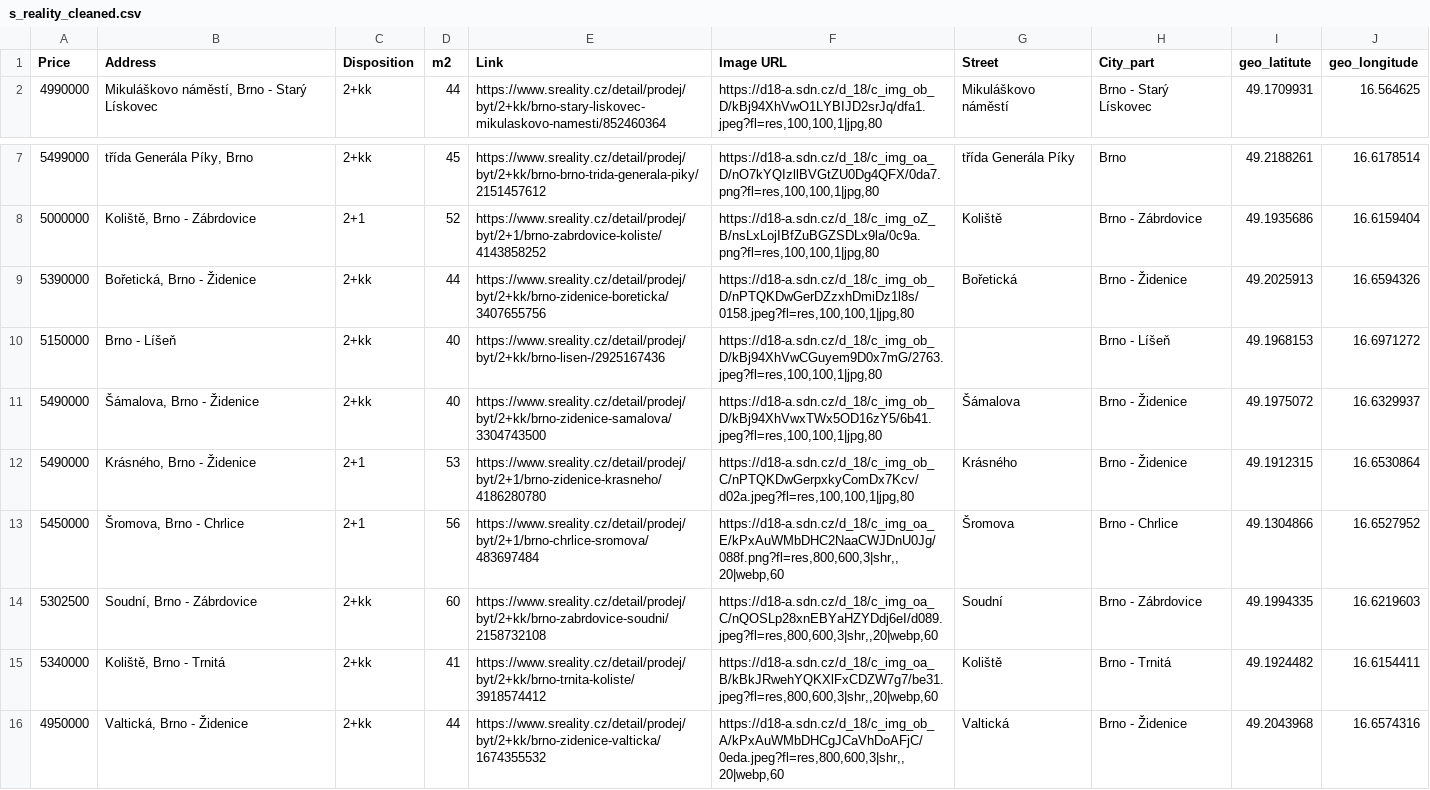
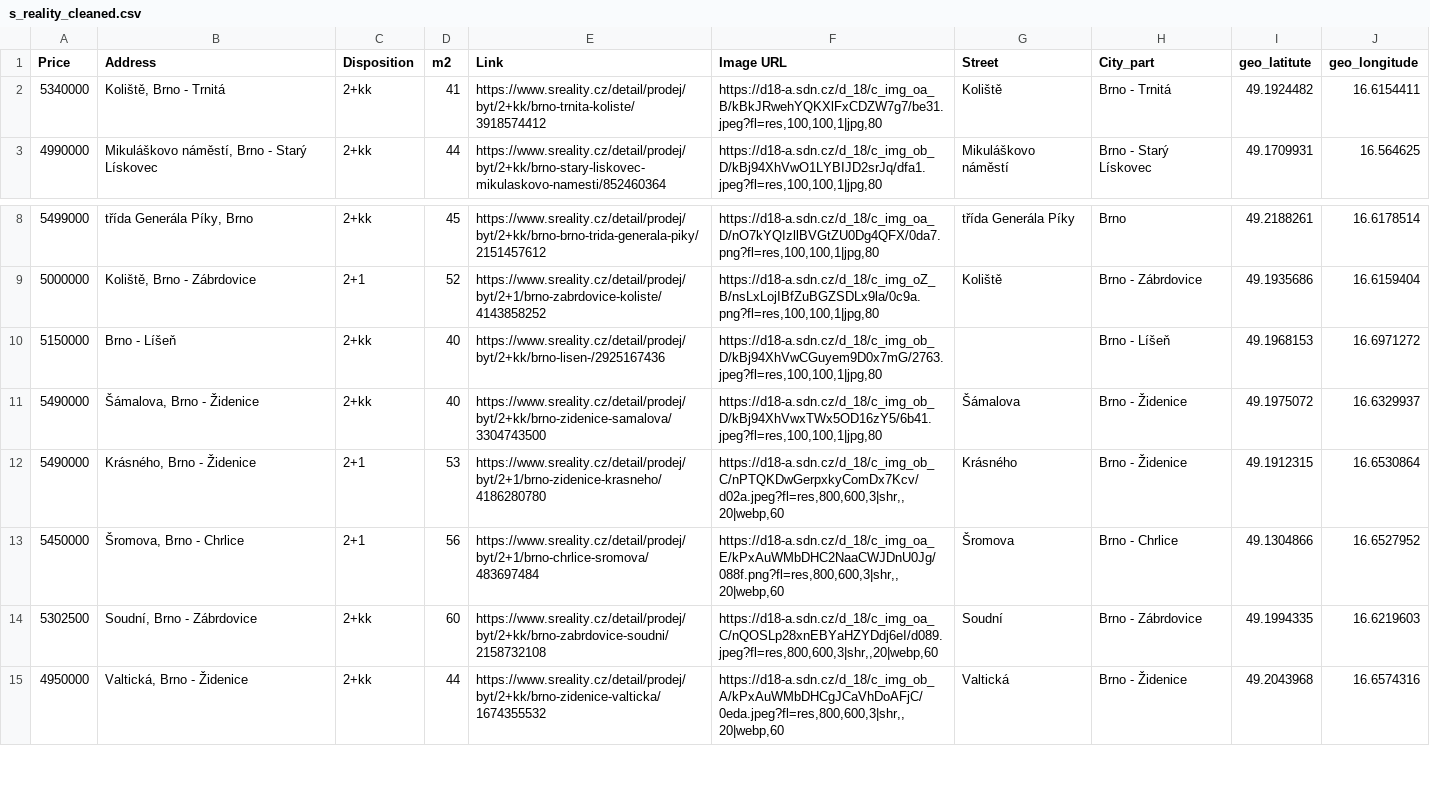
Before and after one commit to valentovahelen/s_reality, a CSV file: s_reality_cleaned.csv, drawn as a sheet; only a part is shown, gaps mark what is left out.

```diff
--- a/s_reality_cleaned.csv
+++ b/s_reality_cleaned.csv
@@ -1,2 +1,3 @@
 Price,Address,Disposition,m2,Link,Image URL,Street,City_part,geo_latitute,geo_longitude
+5340000,"Koliště, Brno - Trnitá",2+kk,41,https://www.sreality.cz/detail/prodej/byt/2+kk/brno-trnita-koliste/3918574412,"https://d18-a.sdn.cz/d_18/c_img_oa_B/kBkJRwehYQKXlFxCDZW7g7/be31.jpeg?fl=res,100,100,1|jpg,80",Koliště,Brno - Trnitá,49.1924482,16.6154411
 4990000,"Mikuláškovo náměstí, Brno - Starý Lískovec",2+kk,44,https://www.sreality.cz/detail/prodej/byt/2+kk/brno-stary-liskovec-mikulaskovo-namesti/852460364,"https://d18-a.sdn.cz/d_18/c_img_ob_D/kBj94XhVwO1LYBIJD2srJq/dfa1.jpeg?fl=res,100,100,1|jpg,80",Mikuláškovo náměstí,Brno - Starý Lískovec,49.1709931,16.564625
@@ -8,9 +9,7 @@ Price,Address,Disposition,m2,Link,Image URL,Street,City_part,geo_latitute,geo_lo
 5000000,"Koliště, Brno - Zábrdovice",2+1,52,https://www.sreality.cz/detail/prodej/byt/2+1/brno-zabrdovice-koliste/4143858252,"https://d18-a.sdn.cz/d_18/c_img_oZ_B/nsLxLojIBfZuBGZSDLx9la/0c9a.png?fl=res,100,100,1|jpg,80",Koliště,Brno - Zábrdovice,49.1935686,16.6159404
-5390000,"Bořetická, Brno - Židenice",2+kk,44,https://www.sreality.cz/detail/prodej/byt/2+kk/brno-zidenice-boreticka/3407655756,"https://d18-a.sdn.cz/d_18/c_img_ob_D/nPTQKDwGerDZzxhDmiDz1l8s/0158.jpeg?fl=res,100,100,1|jpg,80",Bořetická,Brno - Židenice,49.2025913,16.6594326
 5150000,Brno - Líšeň,2+kk,40,https://www.sreality.cz/detail/prodej/byt/2+kk/brno-lisen-/2925167436,"https://d18-a.sdn.cz/d_18/c_img_ob_D/kBj94XhVwCGuyem9D0x7mG/2763.jpeg?fl=res,100,100,1|jpg,80",,Brno - Líšeň,49.1968153,16.6971272
 5490000,"Šámalova, Brno - Židenice",2+kk,40,https://www.sreality.cz/detail/prodej/byt/2+kk/brno-zidenice-samalova/3304743500,"https://d18-a.sdn.cz/d_18/c_img_ob_D/kBj94XhVwxTWx5OD16zY5/6b41.jpeg?fl=res,100,100,1|jpg,80",Šámalova,Brno - Židenice,49.1975072,16.6329937
-5490000,"Krásného, Brno - Židenice",2+1,53,https://www.sreality.cz/detail/prodej/byt/2+1/brno-zidenice-krasneho/4186280780,"https://d18-a.sdn.cz/d_18/c_img_ob_C/nPTQKDwGerpxkyComDx7Kcv/d02a.jpeg?fl=res,100,100,1|jpg,80",Krásného,Brno - Židenice,49.1912315,16.6530864
+5490000,"Krásného, Brno - Židenice",2+1,53,https://www.sreality.cz/detail/prodej/byt/2+1/brno-zidenice-krasneho/4186280780,"https://d18-a.sdn.cz/d_18/c_img_ob_C/nPTQKDwGerpxkyComDx7Kcv/d02a.jpeg?fl=res,800,600,3|shr,,20|webp,60",Krásného,Brno - Židenice,49.1912315,16.6530864
 5450000,"Šromova, Brno - Chrlice",2+1,56,https://www.sreality.cz/detail/prodej/byt/2+1/brno-chrlice-sromova/483697484,"https://d18-a.sdn.cz/d_18/c_img_oa_E/kPxAuWMbDHC2NaaCWJDnU0Jg/088f.png?fl=res,800,600,3|shr,,20|webp,60",Šromova,Brno - Chrlice,49.1304866,16.6527952
 5302500,"Soudní, Brno - Zábrdovice",2+kk,60,https://www.sreality.cz/detail/prodej/byt/2+kk/brno-zabrdovice-soudni/2158732108,"https://d18-a.sdn.cz/d_18/c_img_oa_C/nQOSLp28xnEBYaHZYDdj6eI/d089.jpeg?fl=res,800,600,3|shr,,20|webp,60",Soudní,Brno - Zábrdovice,49.1994335,16.6219603
-5340000,"Koliště, Brno - Trnitá",2+kk,41,https://www.sreality.cz/detail/prodej/byt/2+kk/brno-trnita-koliste/3918574412,"https://d18-a.sdn.cz/d_18/c_img_oa_B/kBkJRwehYQKXlFxCDZW7g7/be31.jpeg?fl=res,800,600,3|shr,,20|webp,60",Koliště,Brno - Trnitá,49.1924482,16.6154411
 4950000,"Valtická, Brno - Židenice",2+kk,44,https://www.sreality.cz/detail/prodej/byt/2+kk/brno-zidenice-valticka/1674355532,"https://d18-a.sdn.cz/d_18/c_img_ob_A/kPxAuWMbDHCgJCaVhDoAFjC/0eda.jpeg?fl=res,800,600,3|shr,,20|webp,60",Valtická,Brno - Židenice,49.2043968,16.6574316
```
